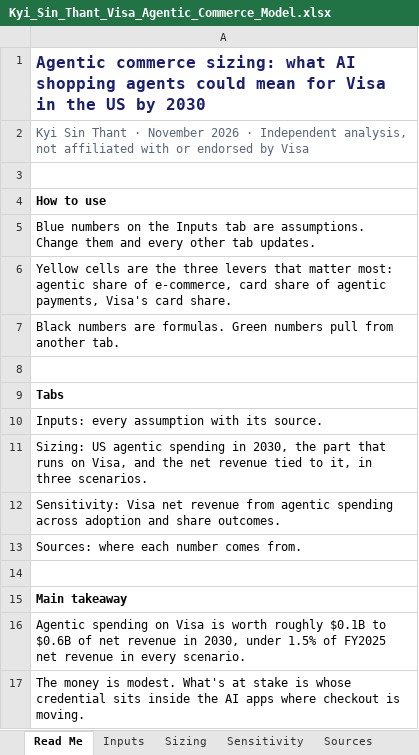
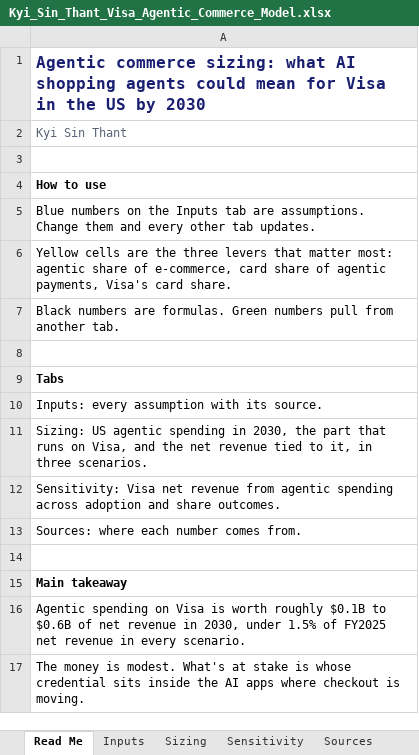
Before and after one commit to jasminekst/jasminekst.github.io, an Excel workbook: cases/visa-agentic/Kyi_Sin_Thant_Visa_Agentic_Commerce_Model.xlsx, sheet Read Me, drawn as a sheet; values as stored, in another font and other column widths than the file's, no borders; the diff names each change by its address in the sheet, - before the commit and + after, or states it on an @@ line.

```diff
--- a/cases/visa-agentic/Kyi_Sin_Thant_Visa_Agentic_Commerce_Model.xlsx (sheet Read Me)
+++ b/cases/visa-agentic/Kyi_Sin_Thant_Visa_Agentic_Commerce_Model.xlsx (sheet Read Me)
-A2: …Sin Thant · November 2026 · Independent analysis, not affiliated with or endorsed by Visa
+A2: …Sin Thant
```
Also changed, not shown: 3 other files.
